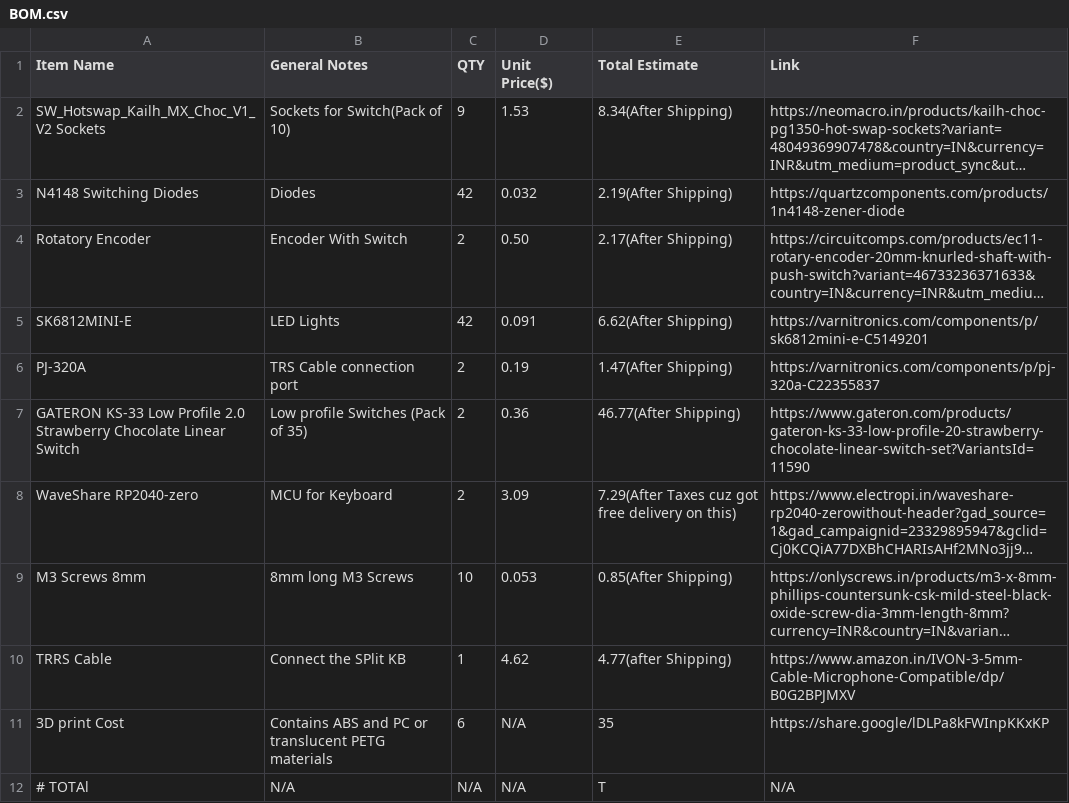
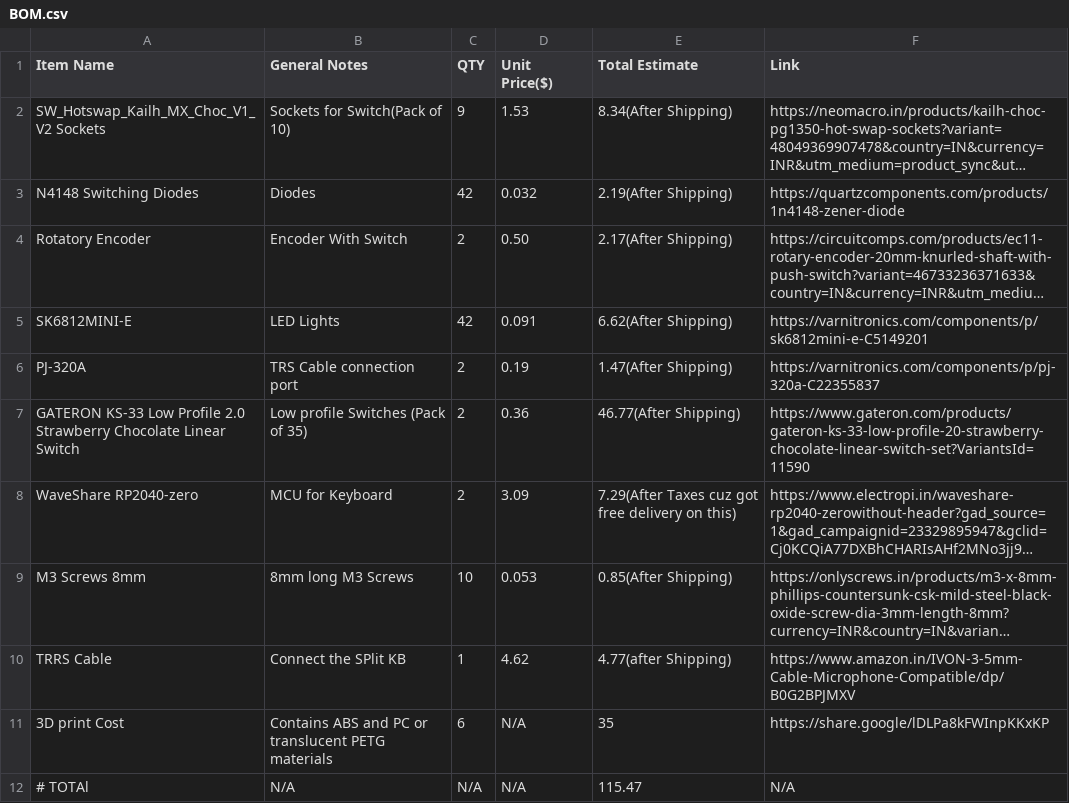
Before and after one commit to UnfadingSoul97/Senweget, a CSV file: BOM.csv, drawn as a sheet; long unchanged cells end in ….

Commit message:
Update total cost in BOM.csv

```diff
--- a/BOM.csv
+++ b/BOM.csv
@@ -11,2 +11,2 @@ TRRS Cable,Connect the SPlit KB,1,4.62,4.77(after Shipping),https://www.amazon.i
 3D print Cost,Contains ABS and PC or translucent PETG materials,6,N/A,35,	https://share.google/lDLPa8kFWInpKKxKP
-# TOTAl,N/A,N/A,N/A,T,N/A
+# TOTAl,N/A,N/A,N/A,115.47,N/A
```
